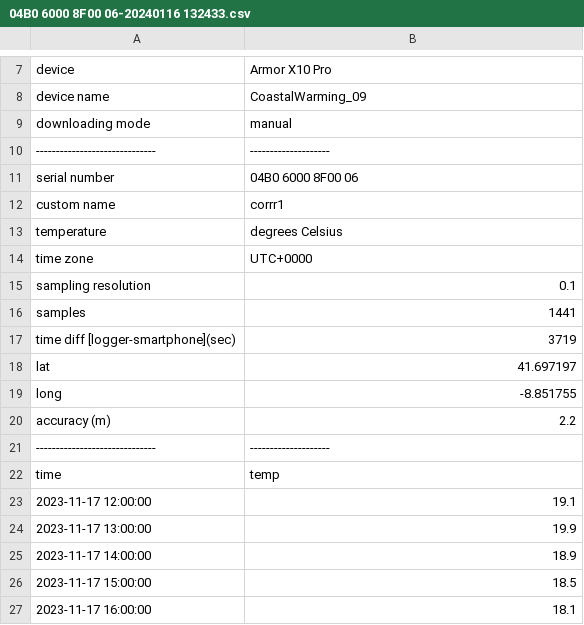
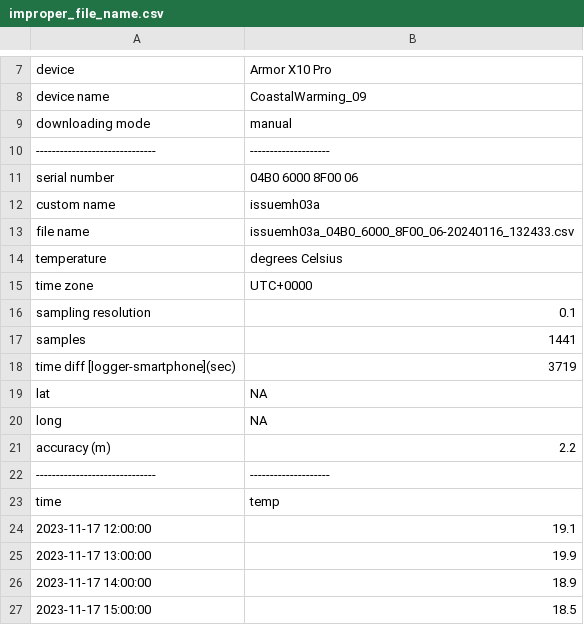
Before and after one commit to ruiseabra/envlogger, a CSV file: inst/extdata/issue/2024-01-16/improper_file_name.csv (was inst/extdata/corrr/04B0 6000 8F00 06-20240116 132433.csv), drawn as a sheet; only a part is shown, gaps mark what is left out; the shorter side is filled out with more unchanged rows.

```diff
--- a/inst/extdata/corrr/04B0 6000 8F00 06-20240116 132433.csv
+++ b/inst/extdata/issue/2024-01-16/improper_file_name.csv
@@ -11,3 +11,4 @@ downloading mode, manual
 serial number, 04B0 6000 8F00 06
-custom name, corrr1
+custom name, issuemh03a
+file name, issuemh03a_04B0_6000_8F00_06-20240116_132433.csv
 temperature, degrees Celsius
@@ -17,4 +18,4 @@ samples, 1441
 time diff [logger-smartphone](sec), 3719
-lat, 41.697197
-long, -8.851755
+lat, NA
+long, NA
 accuracy (m), 2.2
```
Also changed, not shown: inst/extdata/humid/2025-05-06/humidsc01a-0482_AC00_F27D_01-20250506_095113.csv, inst/extdata/issue/2024-01-16/issuemh04a_0434_EF00_4B29_0A-20240116_132500.csv, 53 other files.
